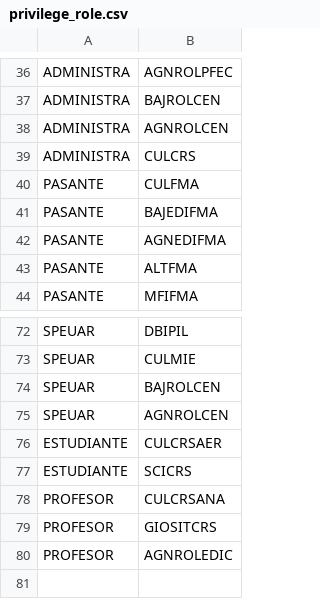
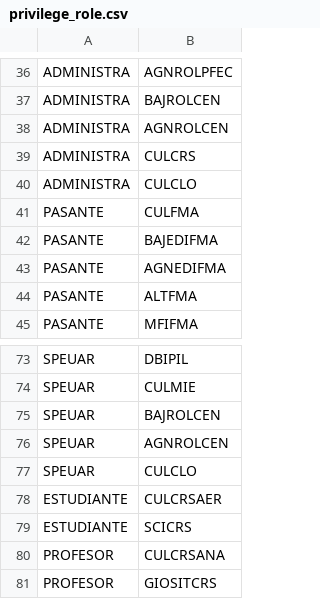
Before and after one commit to warborn/unam_odontology, a CSV file: database/seeds/csv/privilege_role.csv, drawn as a sheet; only a part is shown, gaps mark what is left out; the shorter side is filled out with more unchanged rows.

```diff
--- a/database/seeds/csv/privilege_role.csv
+++ b/database/seeds/csv/privilege_role.csv
@@ -39,2 +39,3 @@ ADMINISTRA|AGNROLCEN
 ADMINISTRA|CULCRS
+ADMINISTRA|CULCLO
 PASANTE|CULFMA
@@ -75,2 +76,3 @@ SPEUAR|BAJROLCEN
 SPEUAR|AGNROLCEN
+SPEUAR|CULCLO
 ESTUDIANTE|CULCRSAER
```
Also changed, not shown: database/seeds/csv/privileges.csv, 7 other files.
